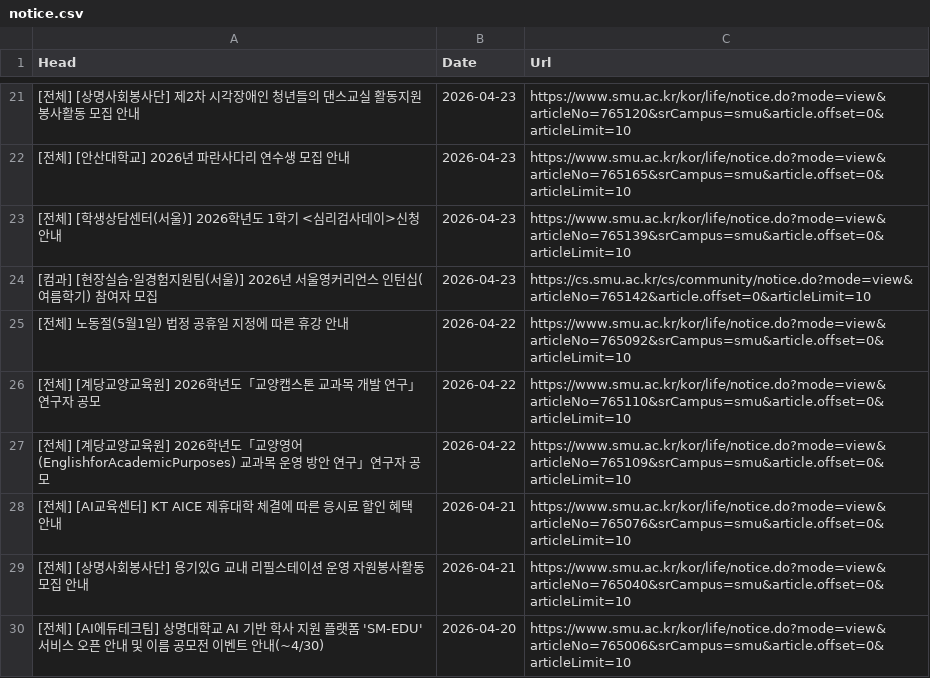
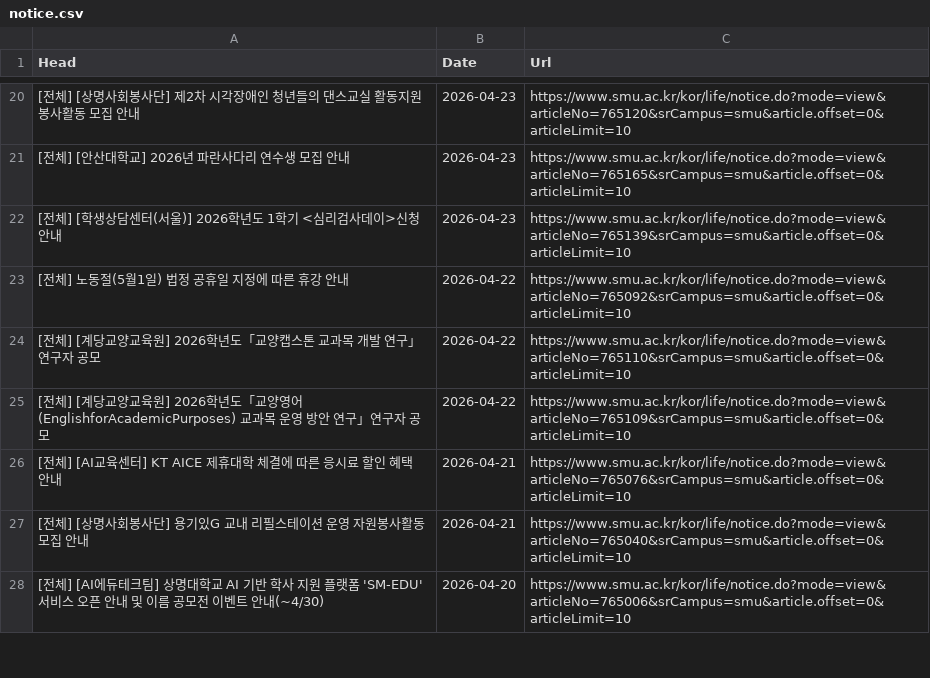
Before and after one commit to sondg921/SMU_Notice, a CSV file: notice.csv, drawn as a sheet; only a part is shown, gaps mark what is left out; the diff covers the shown part only; the diff names each change by its address in the sheet, - before the commit and + after, or states it on an @@ line.

```diff
--- a/notice.csv
+++ b/notice.csv
-row 24: [컴과] [현장실습·일경험지원팀(서울)] 2026년 서울영커리언스 인턴십(여름학기) 참여자 모집 | 2026-04-23 | https://cs.smu.ac.kr/cs/community/notice.do?mode=view&articleNo=765142&article.offset=0&articleLimit=10
```
Also changed, not shown: 19 removed rows elsewhere in this file, 1 other file.
